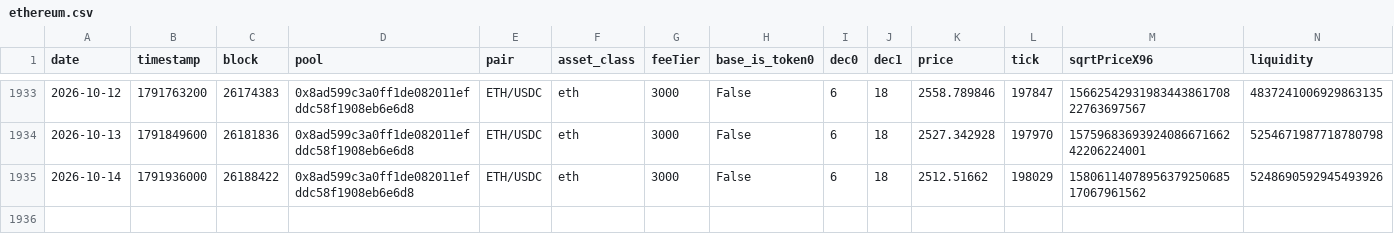
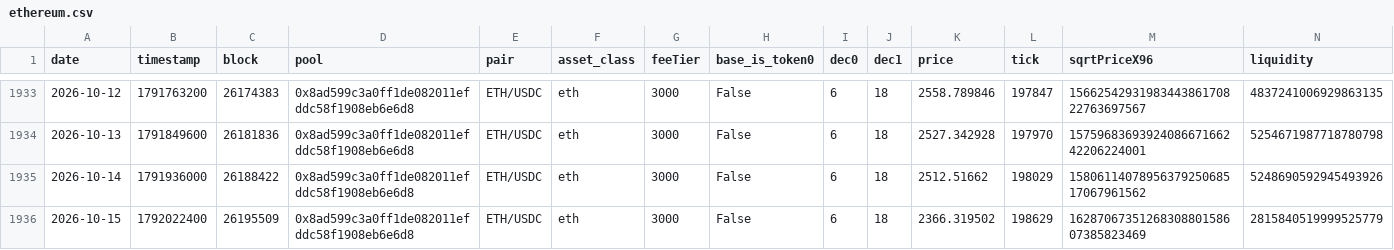
Before and after one commit to MFlab-inc/uniswap-v3-monitor, a CSV file: data/ethereum.csv, drawn as a sheet; only a part is shown, gaps mark what is left out; rows hold the shown columns only; the diff names each change by its address in the sheet, - before the commit and + after, or states it on an @@ line.

```diff
--- a/data/ethereum.csv
+++ b/data/ethereum.csv
+row 1936: 2026-10-15 | 1792022400 | 26195509 | 0x8ad599c3a0ff1de082011efddc58f1908eb6e6d8 | ETH/USDC | eth | 3000 | False | 6 | 18 | 2366.319502 | 198629 | 1628706735126830880158607385823469 | 2815840519999525779
```
Also changed, not shown: data/arbitrum.csv, data/base.csv, 3 other files.
